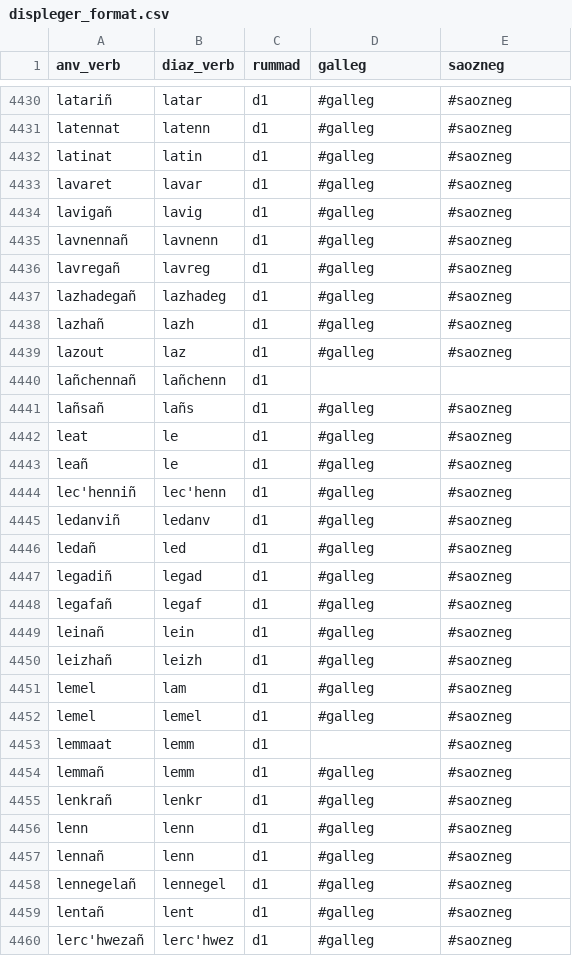
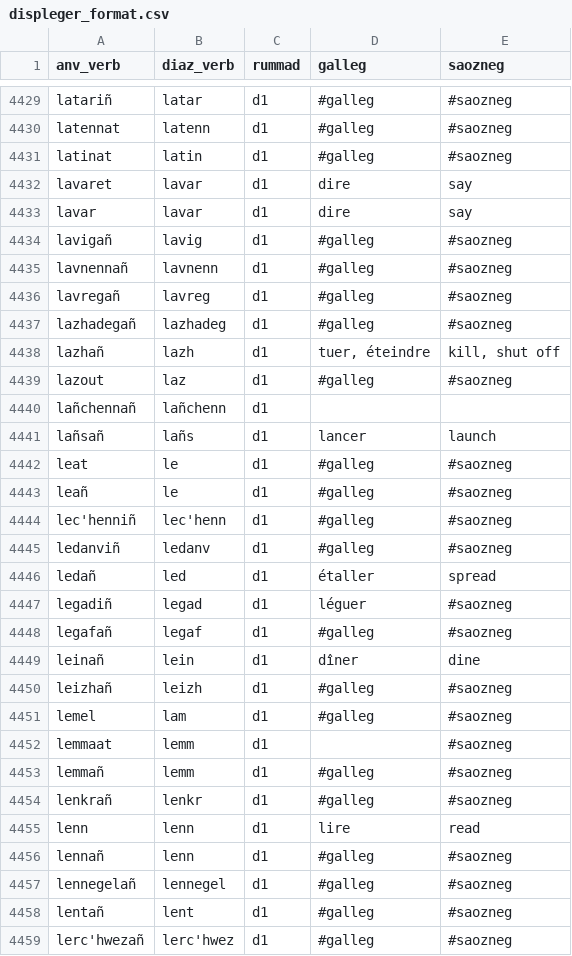
Before and after one commit to Drouizig/displeger-verbou, a CSV file: displeger_format.csv, drawn as a sheet; only a part is shown, gaps mark what is left out; the diff covers the shown part only.

Commit message:
add some translation and move scripts

```diff
--- a/displeger_format.csv
+++ b/displeger_format.csv
@@ -4432,3 +4431,4 @@ latennat;latenn;d1;#galleg;#saozneg
 latinat;latin;d1;#galleg;#saozneg
-lavaret;lavar;d1;#galleg;#saozneg
+lavaret;lavar;d1;dire;say
+lavar;lavar;d1;dire;say
 lavigañ;lavig;d1;#galleg;#saozneg
@@ -4437,6 +4437,6 @@ lavregañ;lavreg;d1;#galleg;#saozneg
 lazhadegañ;lazhadeg;d1;#galleg;#saozneg
-lazhañ;lazh;d1;#galleg;#saozneg
+lazhañ;lazh;d1;tuer, éteindre;kill, shut off
 lazout;laz;d1;#galleg;#saozneg
 lañchennañ;lañchenn;d1;;
-lañsañ;lañs;d1;#galleg;#saozneg
+lañsañ;lañs;d1;lancer;launch
 leat;le;d1;#galleg;#saozneg
@@ -4445,9 +4445,8 @@ lec'henniñ;lec'henn;d1;#galleg;#saozneg
 ledanviñ;ledanv;d1;#galleg;#saozneg
-ledañ;led;d1;#galleg;#saozneg
-legadiñ;legad;d1;#galleg;#saozneg
+ledañ;led;d1;étaller;spread
+legadiñ;legad;d1;léguer;#saozneg
 legafañ;legaf;d1;#galleg;#saozneg
-leinañ;lein;d1;#galleg;#saozneg
+leinañ;lein;d1;dîner;dine
 leizhañ;leizh;d1;#galleg;#saozneg
 lemel;lam;d1;#galleg;#saozneg
-lemel;lemel;d1;#galleg;#saozneg
 lemmaat;lemm;d1;;#saozneg
@@ -4455,3 +4454,3 @@ lemmañ;lemm;d1;#galleg;#saozneg
 lenkrañ;lenkr;d1;#galleg;#saozneg
-lenn;lenn;d1;#galleg;#saozneg
+lenn;lenn;d1;lire;read
 lennañ;lenn;d1;#galleg;#saozneg
```
Also changed, not shown: 1 added row, 3 removed rows and 61 edited cells elsewhere in this file, 5 other files.
